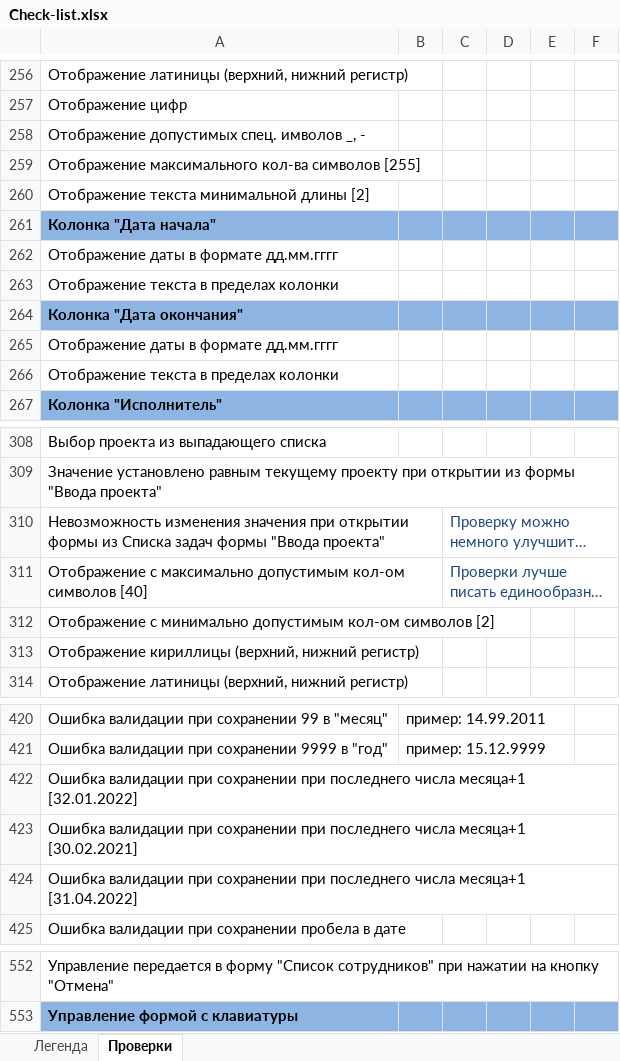
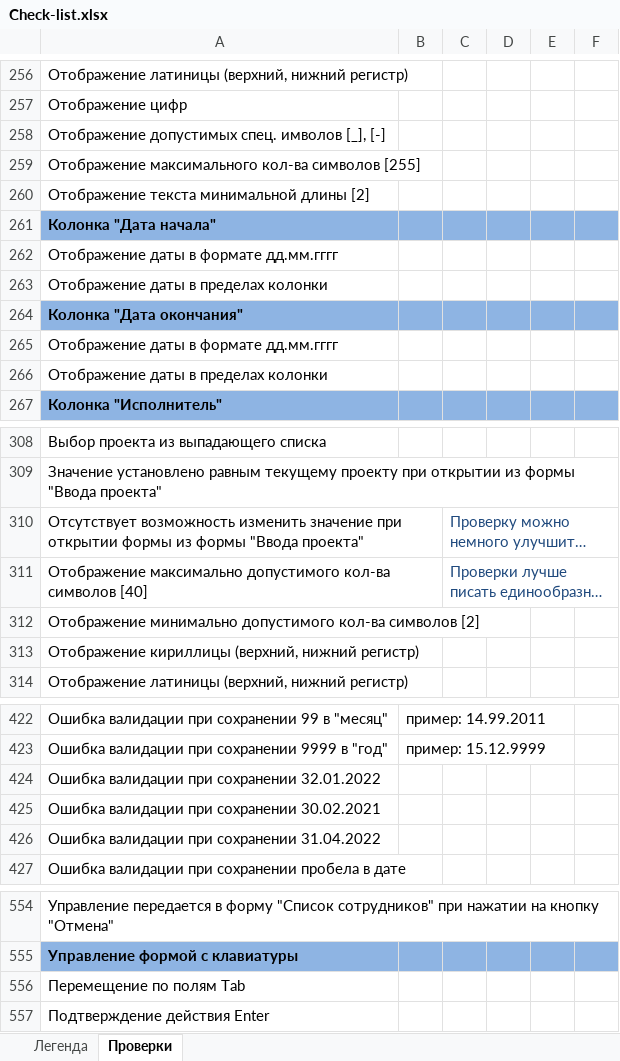
Before and after one commit to oshingirey/internship, an Excel workbook: Check-list.xlsx, sheet Проверки, drawn as a sheet; only a part is shown, gaps mark what is left out; long unchanged cells end in …; values as stored, in another font and other column widths than the file's, no borders; addresses are those after the commit; the diff covers the shown part only; the diff names each change by its address in the sheet, - before the commit and + after, or states it on an @@ line.

Commit message:
Добавлены изменения

```diff
--- a/Check-list.xlsx (sheet Проверки)
+++ b/Check-list.xlsx (sheet Проверки)
-A258: Отображение допустимых спец. имволов _, -
+A258: Отображение допустимых спец. имволов [_], [-]
-A263: Отображение текста в пределах колонки
+A263: Отображение даты в пределах колонки
-A266: Отображение текста в пределах колонки
+A266: Отображение даты в пределах колонки
-A310: Невозможность изменения значения при открытии формы из Списка задач формы "Ввода…
+A310: Отсутствует возможность изменить значение при открытии формы из формы "Ввода…
-A311: Отображение с максимально допустимым кол-ом символов [40]
+A311: Отображение максимально допустимого кол-ва символов [40]
-A312: Отображение с минимально допустимым кол-ом символов [2]
+A312: Отображение минимально допустимого кол-ва символов [2]
-A424: …при сохранении при последнего числа месяца+1 [32.01.2022]
+A424: …при сохранении 32.01.2022
-A425: …при сохранении при последнего числа месяца+1 [30.02.2021]
+A425: …при сохранении 30.02.2021
-A426: …при сохранении при последнего числа месяца+1 [31.04.2022]
+A426: …при сохранении 31.04.2022
@@ row 556 unhidden: Перемещение по полям Tab @@
@@ row 557 unhidden: Подтверждение действия Enter @@
```
Also changed, not shown: 10 added rows, 8 removed rows and 24 edited cells elsewhere in this sheet.
